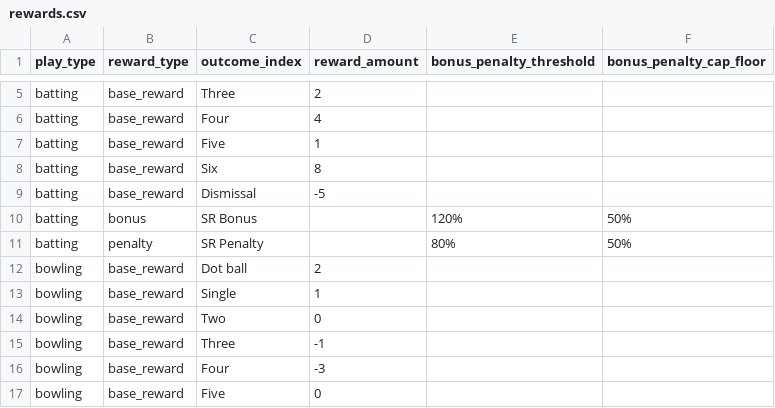
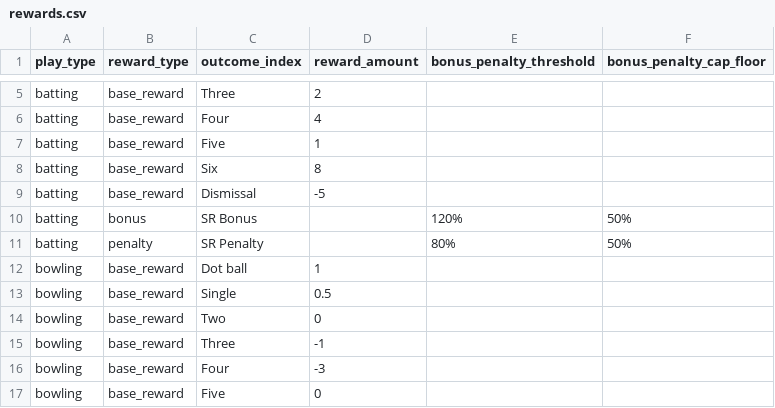
Before and after one commit to SouthridgeCorp/player-outcome-predictor, a CSV file: resources/prod/app_config/rewards_configuration/rewards.csv, drawn as a sheet; only a part is shown, gaps mark what is left out.

```diff
--- a/resources/prod/app_config/rewards_configuration/rewards.csv
+++ b/resources/prod/app_config/rewards_configuration/rewards.csv
@@ -11,4 +11,4 @@ batting,bonus,SR Bonus,,120%,50%
 batting,penalty,SR Penalty,,80%,50%
-bowling,base_reward,Dot ball,2,,
-bowling,base_reward,Single,1,,
+bowling,base_reward,Dot ball,1,,
+bowling,base_reward,Single,0.5,,
 bowling,base_reward,Two,0,,
```
Also changed, not shown: 4 other files.
